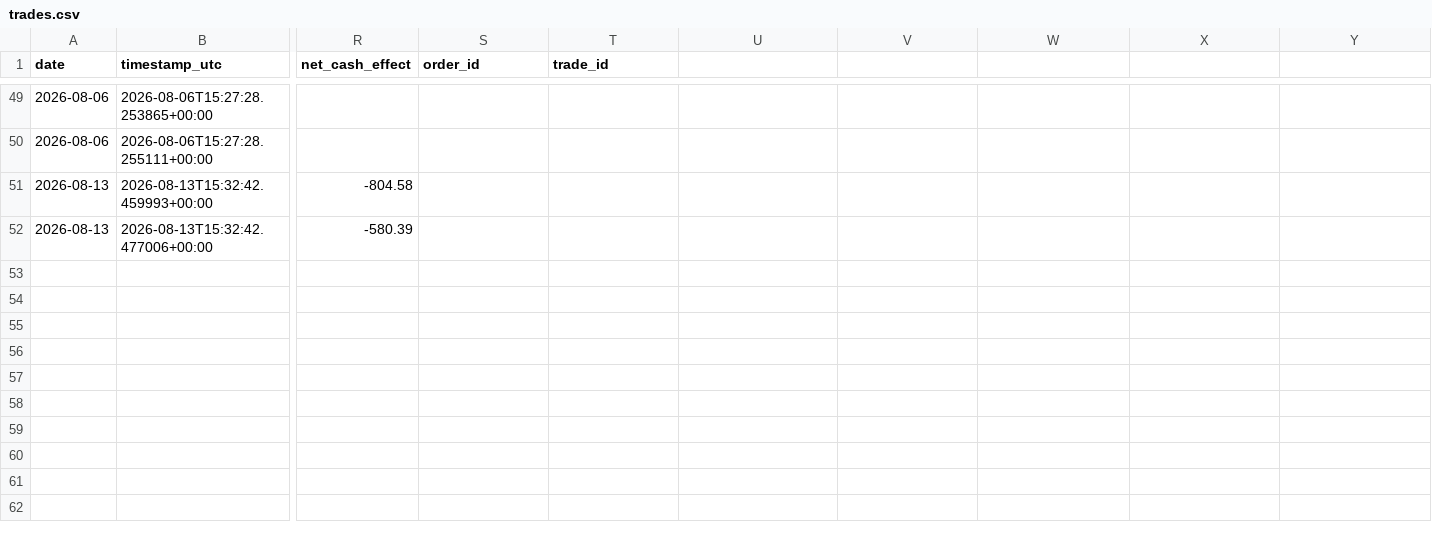
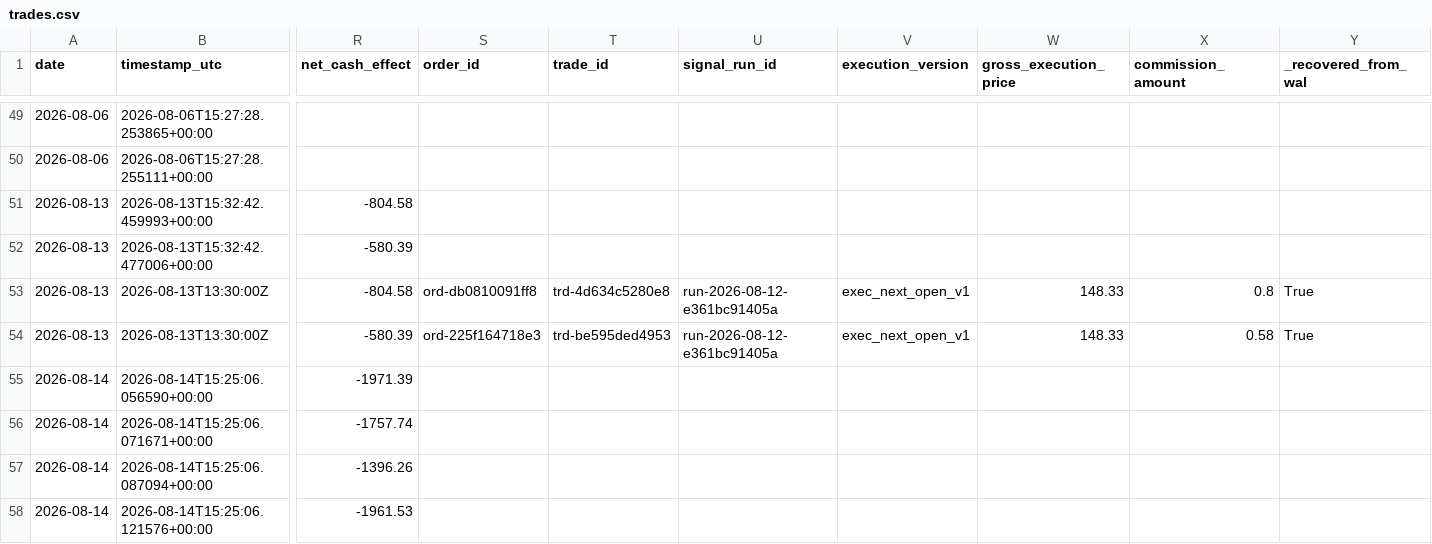
Before and after one commit to tarjeinordby/AI_Stock_Lab, a CSV file: data_v4/trades.csv, drawn as a sheet; only a part is shown, gaps mark what is left out; rows hold the shown columns only; the diff names each change by its address in the sheet, - before the commit and + after, or states it on an @@ line.

```diff
--- a/data_v4/trades.csv
+++ b/data_v4/trades.csv
-U1: (empty)
+U1: signal_run_id
-V1: (empty)
+V1: execution_version
-W1: (empty)
+W1: gross_execution_price
-X1: (empty)
+X1: commission_amount
-Y1: (empty)
+Y1: _recovered_from_wal
+row 53: 2026-08-13 | 2026-08-13T13:30:00Z | -804.58 | ord-db0810091ff8 | trd-4d634c5280e8 | run-2026-08-12-e361bc91405a | exec_next_open_v1 | 148.33 | 0.8 | True
+row 54: 2026-08-13 | 2026-08-13T13:30:00Z | -580.39 | ord-225f164718e3 | trd-be595ded4953 | run-2026-08-12-e361bc91405a | exec_next_open_v1 | 148.33 | 0.58 | True
+row 55: 2026-08-14 | 2026-08-14T15:25:06.056590+00:00 | -1971.39
+row 56: 2026-08-14 | 2026-08-14T15:25:06.071671+00:00 | -1757.74
+row 57: 2026-08-14 | 2026-08-14T15:25:06.087094+00:00 | -1396.26
+row 58: 2026-08-14 | 2026-08-14T15:25:06.121576+00:00 | -1961.53
```
Also changed, not shown: data_v4/performance.csv, 10 other files.
